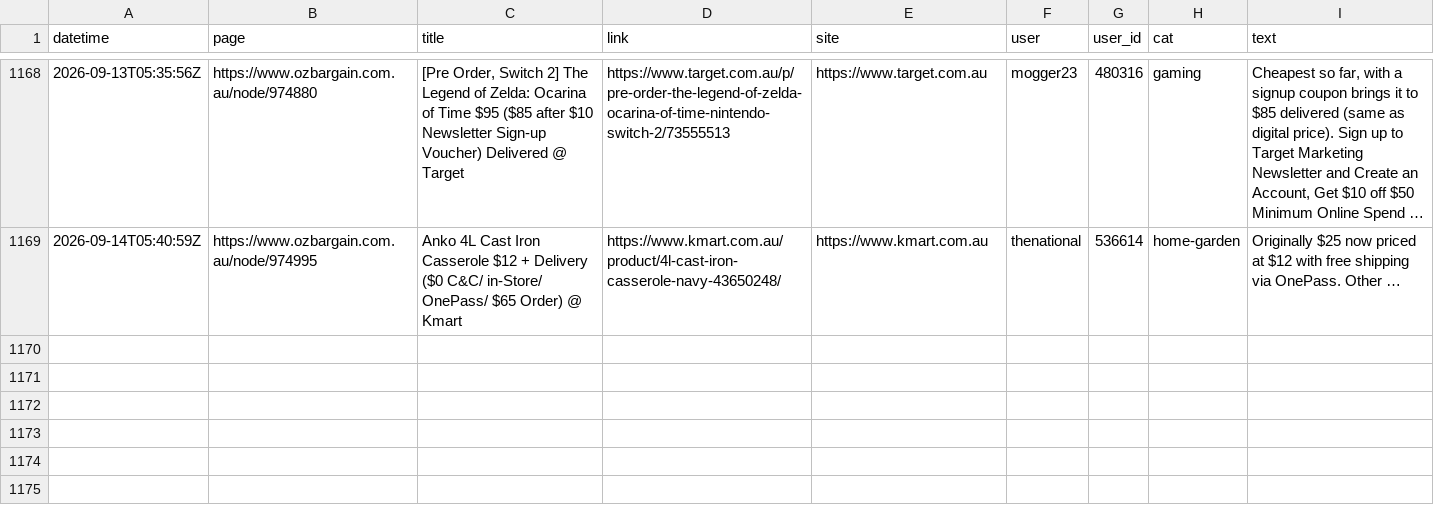
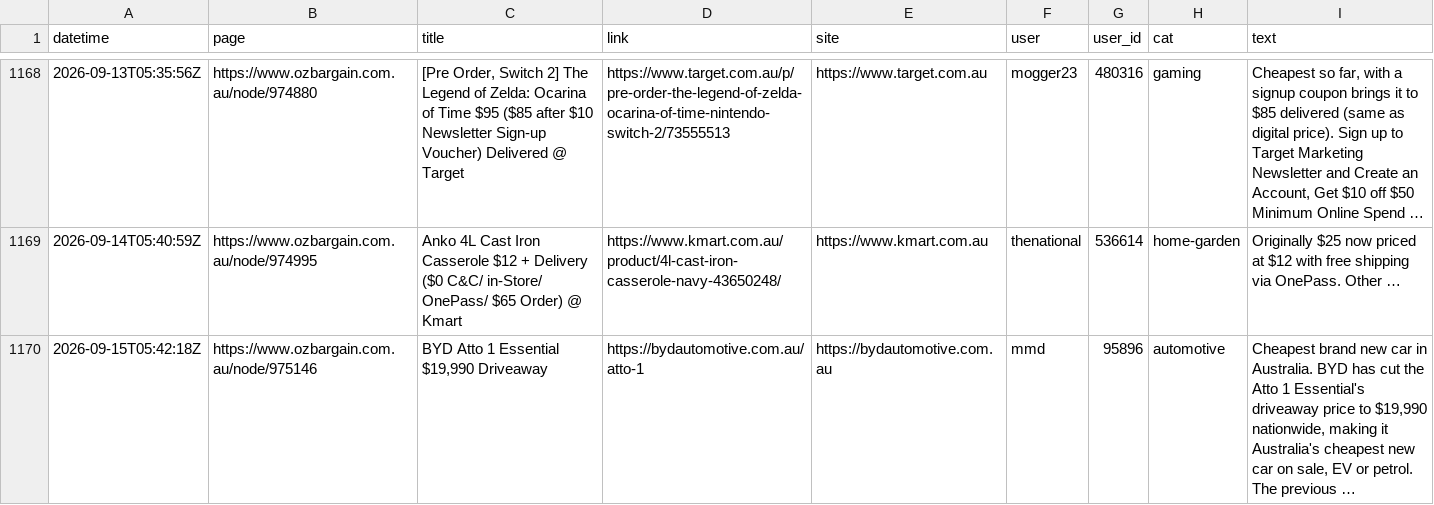
Before and after one commit to nwbort/car-loans, a CSV file: data/scraped_ob.csv, drawn as a sheet; only a part is shown, gaps mark what is left out.

Commit message:
refreshing data

```diff
--- a/data/scraped_ob.csv
+++ b/data/scraped_ob.csv
@@ -1169 +1169,2 @@ datetime,page,title,link,site,user,user_id,cat,text
 2026-09-14T05:40:59Z,https://www.ozbargain.com.au/node/974995,Anko 4L Cast Iron Casserole $12 + Delivery ($0 C&C/ in-Store/ OnePass/ $65 Order) @ Kmart,https://www.kmart.com.au/product/4l-cast-iron-casserole-navy-43650248/,https://www.kmart.com.au,thenational,536614,home-garden,Originally $25 now priced at $12 with free shipping via OnePass. Other …
+2026-09-15T05:42:18Z,https://www.ozbargain.com.au/node/975146,"BYD Atto 1 Essential $19,990 Driveaway",https://bydautomotive.com.au/atto-1,https://bydautomotive.com.au,mmd,95896,automotive,"Cheapest brand new car in Australia. BYD has cut the Atto 1 Essential's driveaway price to $19,990 nationwide, making it Australia's cheapest new car on sale, EV or petrol. The previous …"
```
Also changed, not shown: 11 other files.
